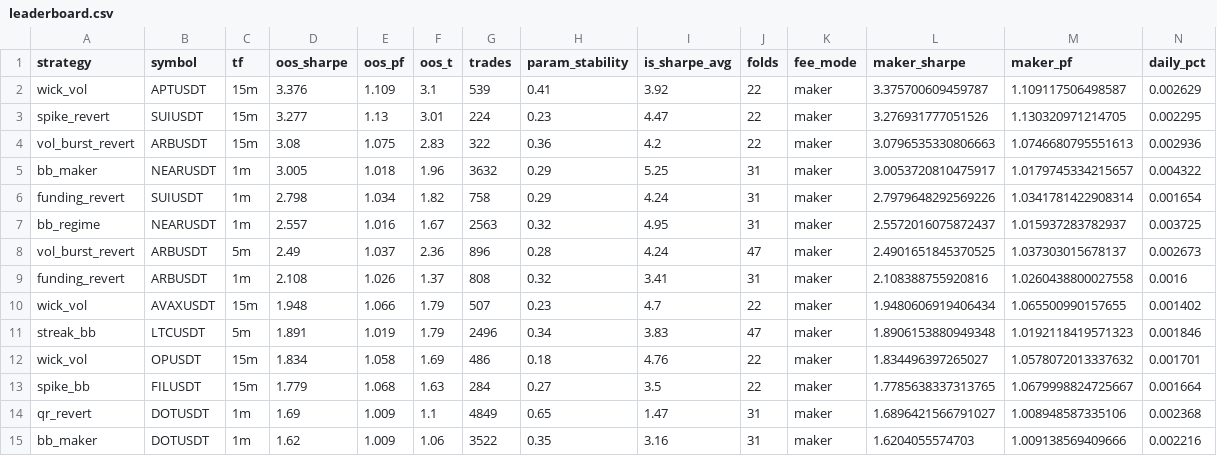
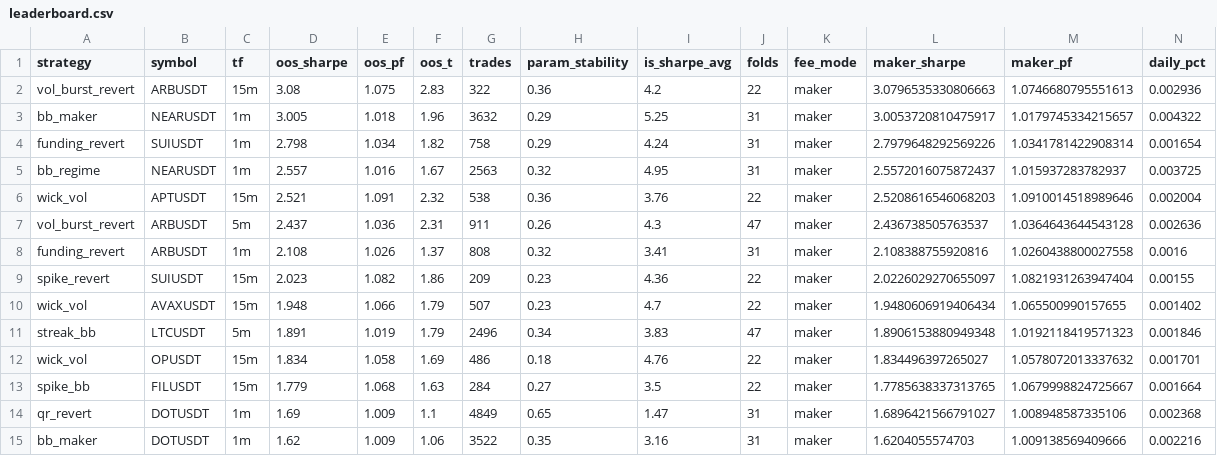
Before and after one commit to davletovaalmira11-creator/my-termux-project, a CSV file: scalp-lab/reports/leaderboard.csv, drawn as a sheet; only a part is shown; removed rows and columns are numbered as before the commit, all else as after; rows hold the shown columns only; the diff names each change by its address in the sheet, - before the commit and + after, or states it on an @@ line.

```diff
--- a/scalp-lab/reports/leaderboard.csv
+++ b/scalp-lab/reports/leaderboard.csv
-row 2: wick_vol | APTUSDT | 15m | 3.376 | 1.109 | 3.1 | 539 | 0.41 | 3.92 | 22 | maker | 3.375700609459787 | 1.109117506498587 | 0.002629
-row 3: spike_revert | SUIUSDT | 15m | 3.277 | 1.13 | 3.01 | 224 | 0.23 | 4.47 | 22 | maker | 3.276931777051526 | 1.130320971214705 | 0.002295
-row 8: vol_burst_revert | ARBUSDT | 5m | 2.49 | 1.037 | 2.36 | 896 | 0.28 | 4.24 | 47 | maker | 2.4901651845370525 | 1.037303015678137 | 0.002673
+row 6: wick_vol | APTUSDT | 15m | 2.521 | 1.091 | 2.32 | 538 | 0.36 | 3.76 | 22 | maker | 2.5208616546068203 | 1.0910014518989646 | 0.002004
+row 7: vol_burst_revert | ARBUSDT | 5m | 2.437 | 1.036 | 2.31 | 911 | 0.26 | 4.3 | 47 | maker | 2.436738505763537 | 1.0364643644543128 | 0.002636
+row 9: spike_revert | SUIUSDT | 15m | 2.023 | 1.082 | 1.86 | 209 | 0.23 | 4.36 | 22 | maker | 2.0226029270655097 | 1.0821931263947404 | 0.00155
```
Also changed, not shown: scalp-lab/reports/archive.csv, 2 other files.
